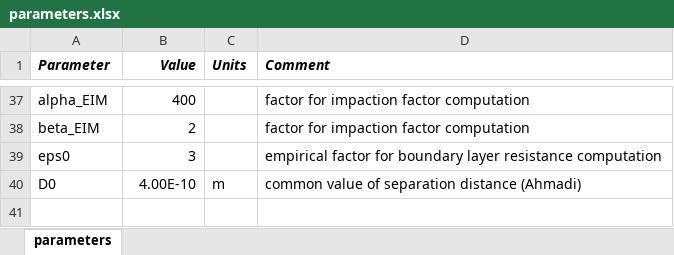
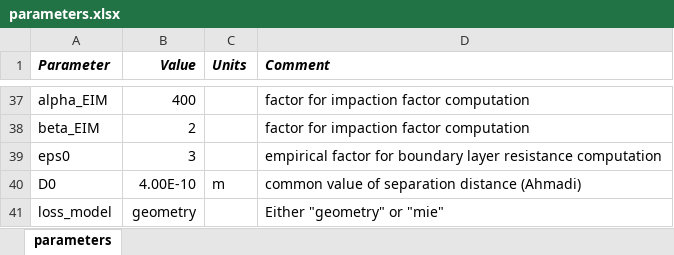
Before and after one commit to cholette/HelioSoil, an Excel workbook: data/public/parameters.xlsx, sheet parameters, drawn as a sheet; only a part is shown, gaps mark what is left out; values as stored, in another font and other column widths than the file's, no borders; the diff names each change by its address in the sheet, - before the commit and + after, or states it on an @@ line.

```diff
--- a/data/public/parameters.xlsx (sheet parameters)
+++ b/data/public/parameters.xlsx (sheet parameters)
+row 41: loss_model | geometry |  | Either "geometry" or "mie"
```
Also changed, not shown: data/public/qut_experiments/experiment_20170807_20170811_cinque.xlsx, data/public/qut_experiments/experiment_20170828_20170901_cinque.xlsx, 13 other files.
